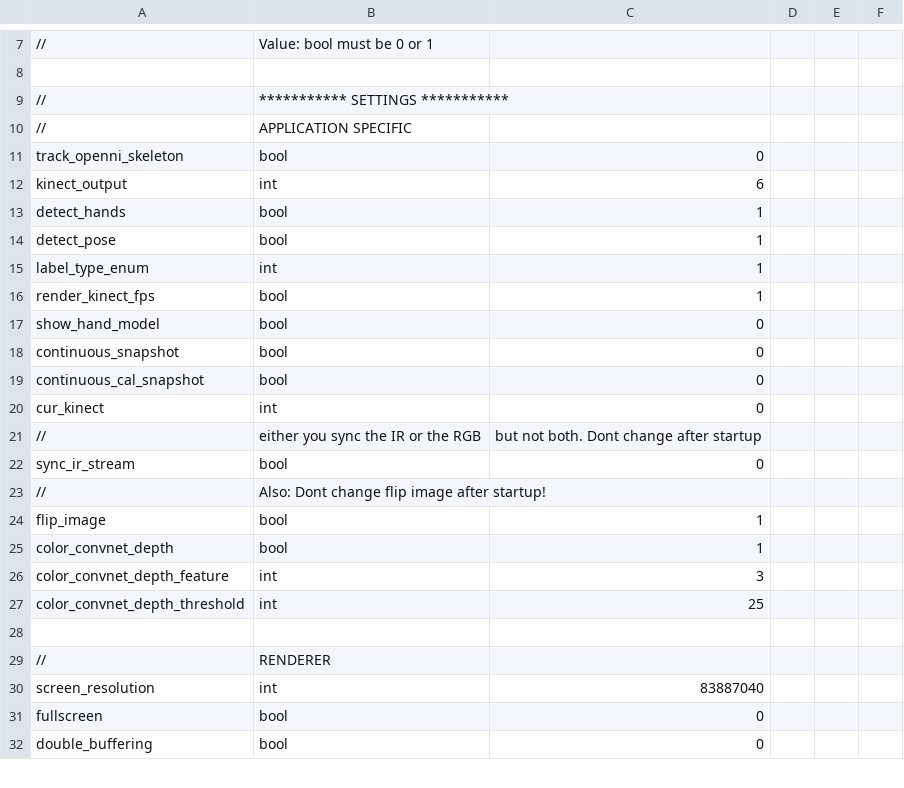
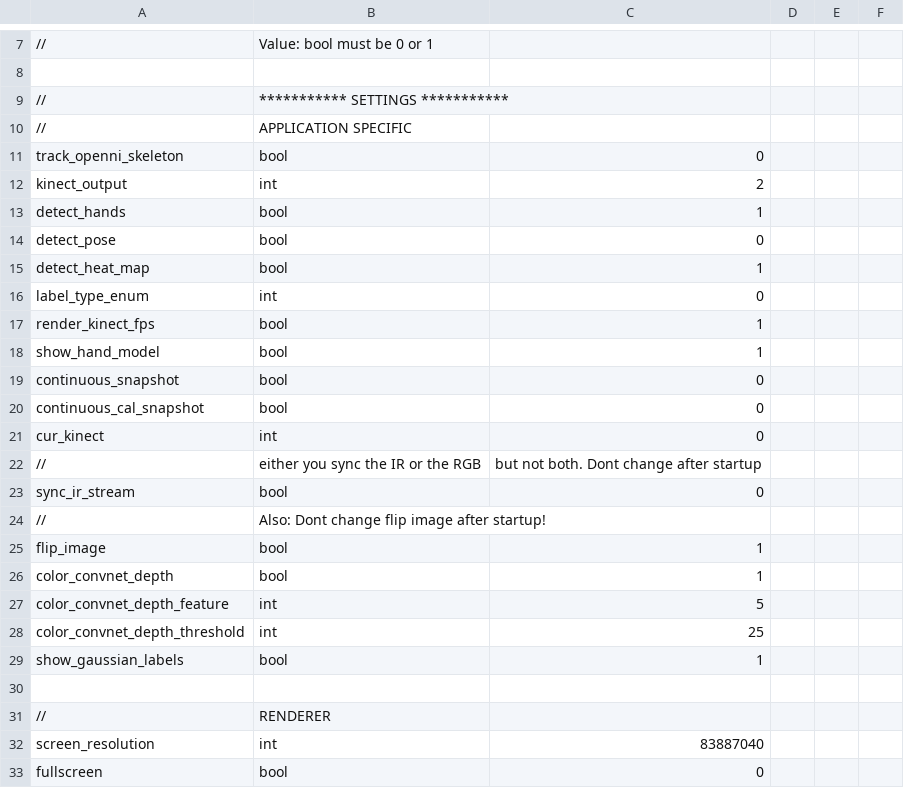
Before and after one commit to jonathantompson/KinectHands, a CSV file: settings.csv, drawn as a sheet; only a part is shown, gaps mark what is left out; the shorter side is filled out with more unchanged rows.

```diff
--- a/settings.csv
+++ b/settings.csv
@@ -11,8 +11,9 @@
 track_openni_skeleton,            bool,      0
-kinect_output,                    int,       6
+kinect_output,                    int,       2
 detect_hands,                     bool,      1
-detect_pose,                      bool,      1
-label_type_enum,                  int,       1
+detect_pose,                      bool,      0
+detect_heat_map,                  bool,      1
+label_type_enum,                  int,       0
 render_kinect_fps,                bool,      1
-show_hand_model,                  bool,      0
+show_hand_model,                  bool,      1
 continuous_snapshot,              bool,      0
@@ -25,4 +26,5 @@ flip_image,                       bool,      1
 color_convnet_depth,              bool,      1
-color_convnet_depth_feature,      int,       3
+color_convnet_depth_feature,      int,       5
 color_convnet_depth_threshold,    int,       25
+show_gaussian_labels,             bool,      1
 
```
Also changed, not shown: 11 other files.
